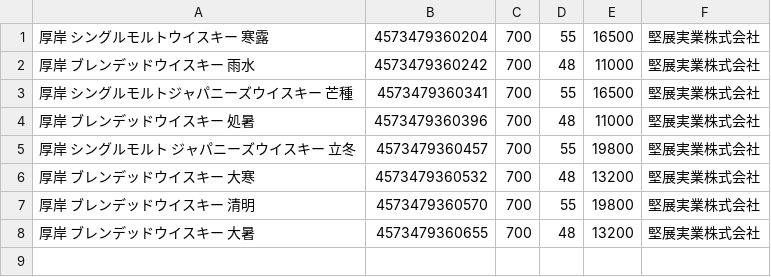
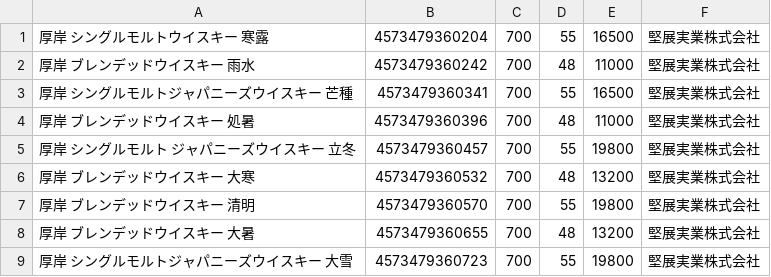
Before and after one commit to LamiumAmplexicaule/Whisky, a CSV file: csv/akkeshi.csv, drawn as a sheet.

Commit message:
Add taisetu

```diff
--- a/csv/akkeshi.csv
+++ b/csv/akkeshi.csv
@@ -8 +8,2 @@
 厚岸 ブレンデッドウイスキー 大暑,4573479360655,700,48,13200,堅展実業株式会社
+厚岸 シングルモルトジャパニーズウイスキー 大雪,4573479360723,700,55,19800,堅展実業株式会社
```
